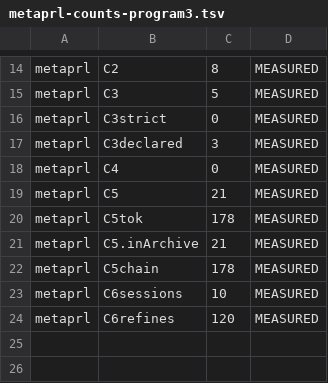
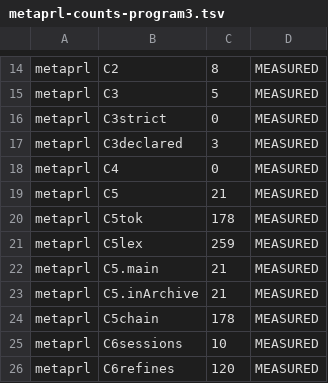
Before and after one commit to jyh/vir, a TSV file: harness/metaprl-counts-program3.tsv, drawn as a sheet; only a part is shown, gaps mark what is left out.

```diff
--- a/harness/metaprl-counts-program3.tsv
+++ b/harness/metaprl-counts-program3.tsv
@@ -20,2 +20,4 @@ metaprl	C5	21	MEASURED
 metaprl	C5tok	178	MEASURED
+metaprl	C5lex	259	MEASURED
+metaprl	C5.main	21	MEASURED
 metaprl	C5.inArchive	21	MEASURED
```
Also changed, not shown: harness/metaprl-counts-2026-11-01.tsv, harness/metaprl-counts-program2.tsv, 3 other files.
